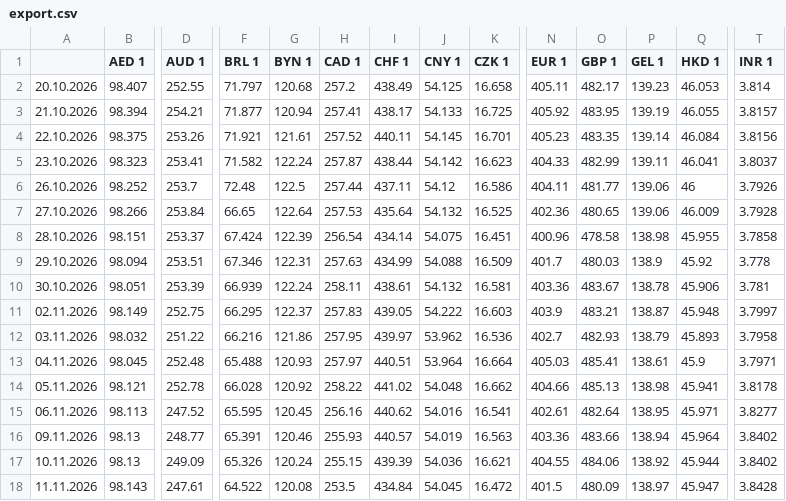
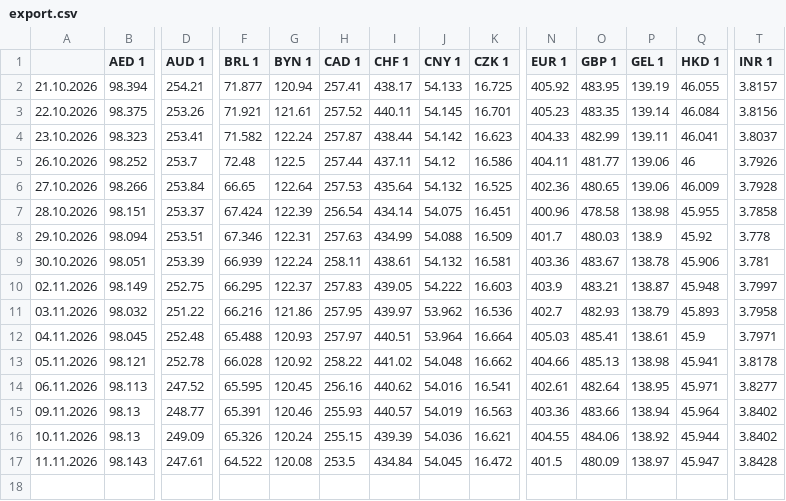
Before and after one commit to xobotun/exchange-rates, a CSV file: raw/cba/2026/export.csv, drawn as a sheet; only a part is shown, gaps mark what is left out; rows hold the shown columns only; the diff names each change by its address in the sheet, - before the commit and + after, or states it on an @@ line.

```diff
--- a/raw/cba/2026/export.csv
+++ b/raw/cba/2026/export.csv
-row 2: 20.10.2026 | 98.407 | 252.55 | 71.797 | 120.68 | 257.2 | 438.49 | 54.125 | 16.658 | 405.11 | 482.17 | 139.23 | 46.053 | 3.814
```
Also changed, not shown: 23 other files.
